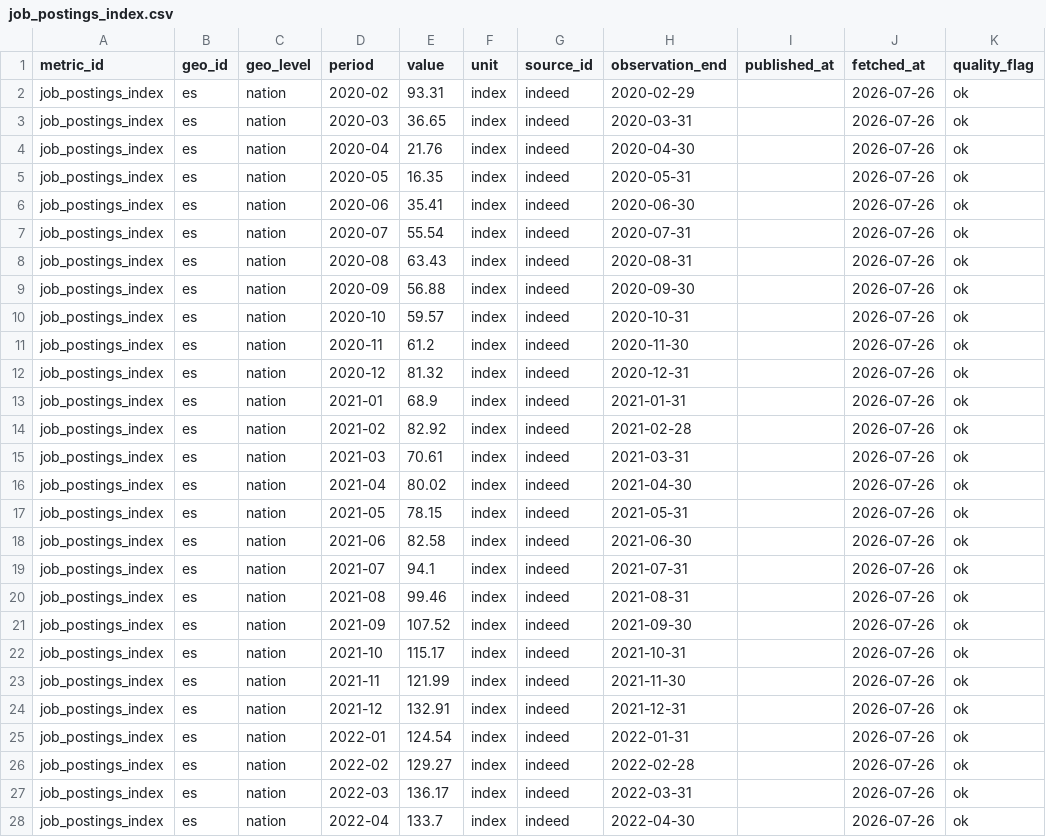
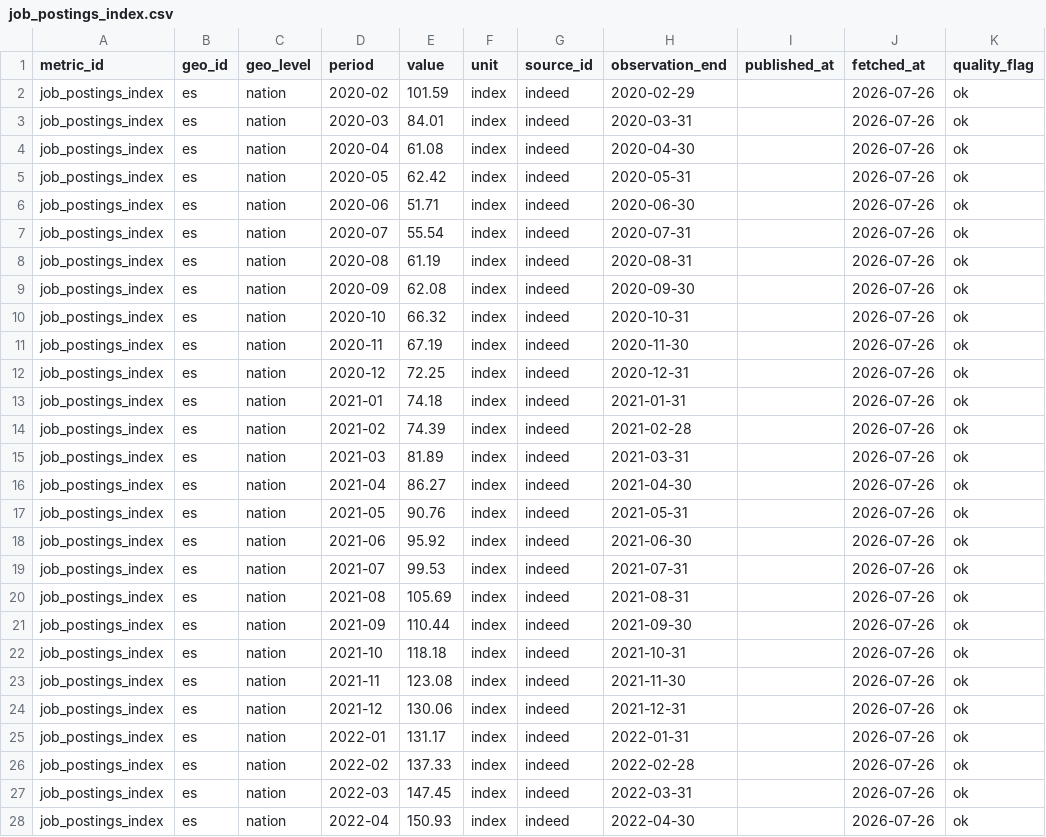
Before and after one commit to adityabandi/citysignal, a CSV file: data/history/indeed/job_postings_index.csv, drawn as a sheet; only a part is shown; the diff covers the shown part only; the diff names each change by its address in the sheet, - before the commit and + after, or states it on an @@ line.

```diff
--- a/data/history/indeed/job_postings_index.csv
+++ b/data/history/indeed/job_postings_index.csv
-E2 (value): 93.31
+E2 (value): 101.59
-E3 (value): 36.65
+E3 (value): 84.01
-E4 (value): 21.76
+E4 (value): 61.08
-E5 (value): 16.35
+E5 (value): 62.42
-E6 (value): 35.41
+E6 (value): 51.71
-E8 (value): 63.43
+E8 (value): 61.19
-E9 (value): 56.88
+E9 (value): 62.08
-E10 (value): 59.57
+E10 (value): 66.32
-E11 (value): 61.2
+E11 (value): 67.19
-E12 (value): 81.32
+E12 (value): 72.25
-E13 (value): 68.9
+E13 (value): 74.18
-E14 (value): 82.92
+E14 (value): 74.39
-E15 (value): 70.61
+E15 (value): 81.89
-E16 (value): 80.02
+E16 (value): 86.27
-E17 (value): 78.15
+E17 (value): 90.76
-E18 (value): 82.58
+E18 (value): 95.92
-E19 (value): 94.1
+E19 (value): 99.53
-E20 (value): 99.46
+E20 (value): 105.69
-E21 (value): 107.52
+E21 (value): 110.44
-E22 (value): 115.17
+E22 (value): 118.18
-E23 (value): 121.99
+E23 (value): 123.08
-E24 (value): 132.91
+E24 (value): 130.06
-E25 (value): 124.54
+E25 (value): 131.17
-E26 (value): 129.27
+E26 (value): 137.33
-E27 (value): 136.17
+E27 (value): 147.45
-E28 (value): 133.7
+E28 (value): 150.93
```
Also changed, not shown: 1 removed row and 50 edited cells elsewhere in this file, data/history/madrid_licencias/licences_granted.csv, 23 other files.
